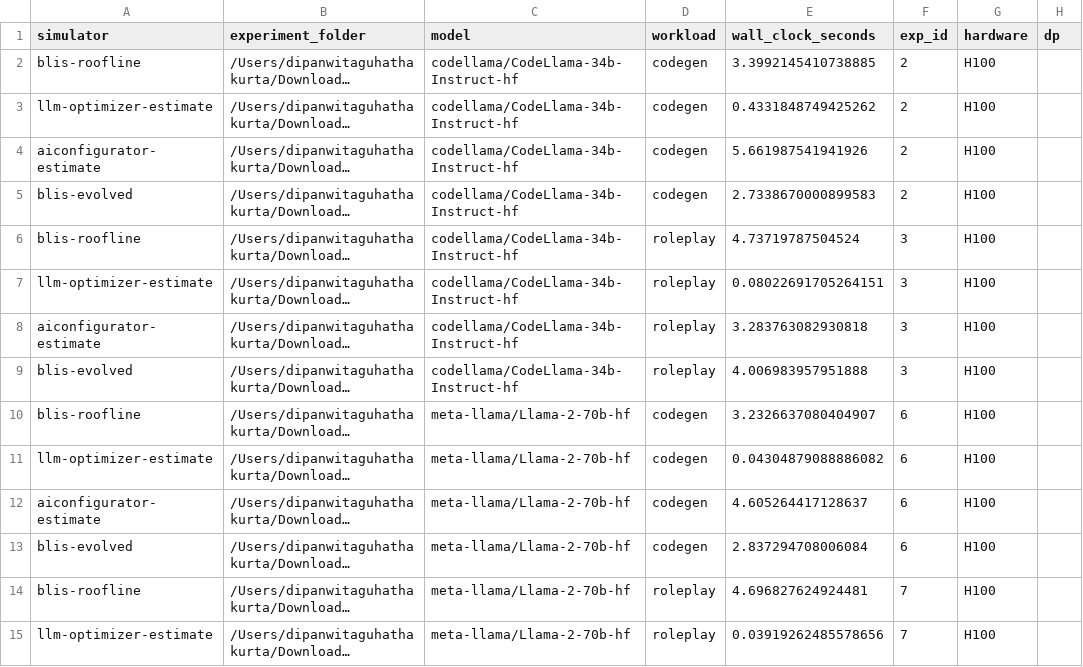
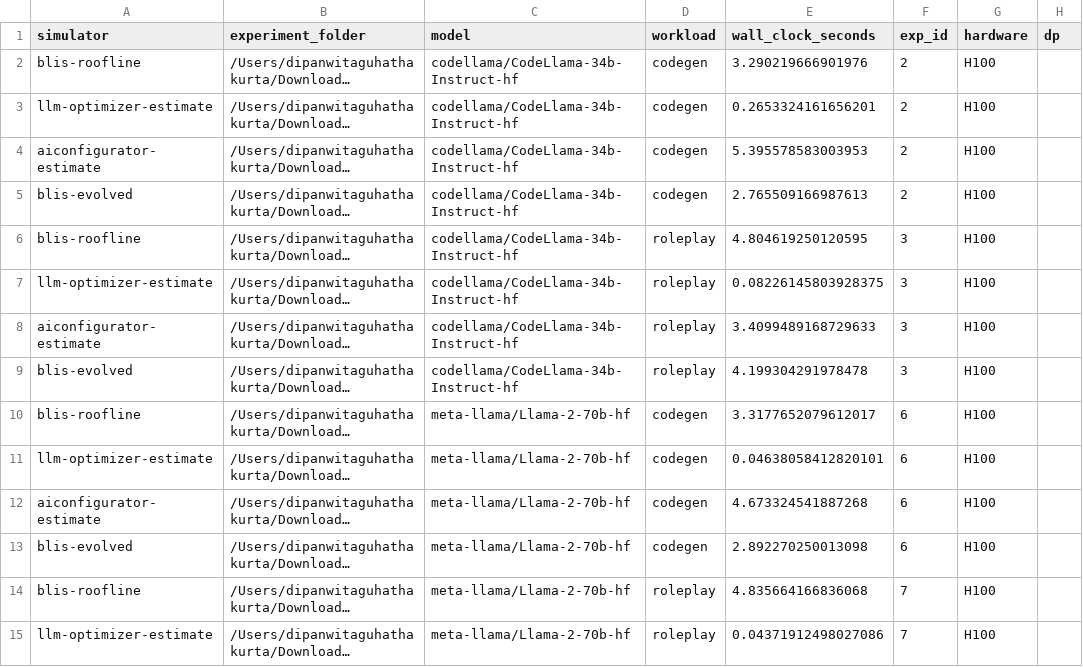
Before and after one commit to inference-sim/sim-to-real-accuracy-validation, a CSV file: results_iter24/runtime.csv, drawn as a sheet; only a part is shown; long unchanged cells end in …; the diff covers the shown part only; the diff names each change by its address in the sheet, - before the commit and + after, or states it on an @@ line.

```diff
--- a/results_iter24/runtime.csv
+++ b/results_iter24/runtime.csv
-E2 (wall_clock_seconds): 3.3992145410738885
+E2 (wall_clock_seconds): 3.290219666901976
-E3 (wall_clock_seconds): 0.4331848749425262
+E3 (wall_clock_seconds): 0.2653324161656201
-E4 (wall_clock_seconds): 5.661987541941926
+E4 (wall_clock_seconds): 5.395578583003953
-E5 (wall_clock_seconds): 2.7338670000899583
+E5 (wall_clock_seconds): 2.765509166987613
-E6 (wall_clock_seconds): 4.73719787504524
+E6 (wall_clock_seconds): 4.804619250120595
-E7 (wall_clock_seconds): 0.08022691705264151
+E7 (wall_clock_seconds): 0.08226145803928375
-E8 (wall_clock_seconds): 3.283763082930818
+E8 (wall_clock_seconds): 3.4099489168729633
-E9 (wall_clock_seconds): 4.006983957951888
+E9 (wall_clock_seconds): 4.199304291978478
-E10 (wall_clock_seconds): 3.2326637080404907
+E10 (wall_clock_seconds): 3.3177652079612017
-E11 (wall_clock_seconds): 0.04304879088886082
+E11 (wall_clock_seconds): 0.04638058412820101
-E12 (wall_clock_seconds): 4.605264417128637
+E12 (wall_clock_seconds): 4.673324541887268
-E13 (wall_clock_seconds): 2.837294708006084
+E13 (wall_clock_seconds): 2.892270250013098
-E14 (wall_clock_seconds): 4.696827624924481
+E14 (wall_clock_seconds): 4.835664166836068
-E15 (wall_clock_seconds): 0.03919262485578656
+E15 (wall_clock_seconds): 0.04371912498027086
```
Also changed, not shown: 121 edited cells elsewhere in this file, results_iter24/cluster_2000req/error_records.csv, results_iter24/cluster_2000req/runtime.csv, 23 other files.
